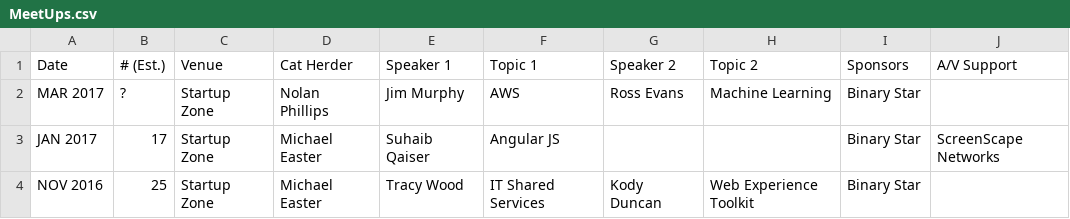
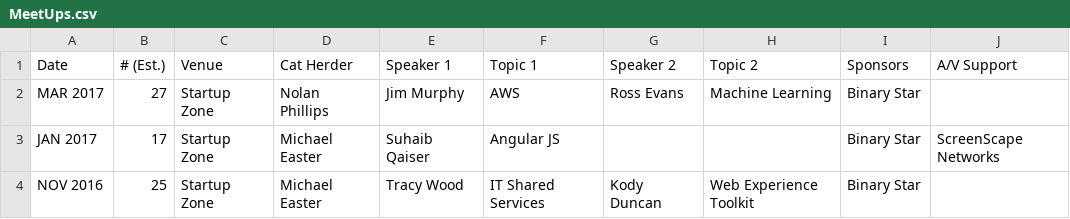
Before and after one commit to peidevs/Event_Resources, a CSV file: MeetUps.csv, drawn as a sheet; only a part is shown.

Commit message:
Update MeetUps.csv

```diff
--- a/MeetUps.csv
+++ b/MeetUps.csv
@@ -1,3 +1,3 @@
 "Date","# (Est.)","Venue","Cat Herder","Speaker 1"," Topic 1","Speaker 2"," Topic 2","Sponsors","A/V Support"
-"MAR 2017","?","Startup Zone","Nolan Phillips","Jim Murphy","AWS","Ross Evans","Machine Learning","Binary Star",""
+"MAR 2017","27","Startup Zone","Nolan Phillips","Jim Murphy","AWS","Ross Evans","Machine Learning","Binary Star",""
 "JAN 2017","17","Startup Zone","Michael Easter","Suhaib Qaiser","Angular JS","","","Binary Star","ScreenScape Networks"
```
